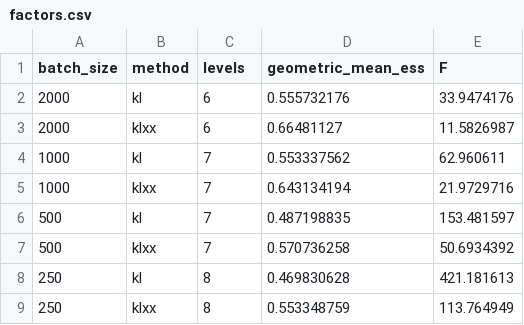
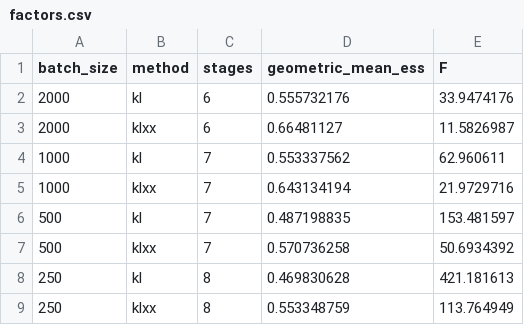
Before and after one commit to xuda-ye-math/KLXX, a CSV file: Codes/Lattice_Clock/results/factors.csv, drawn as a sheet.

Commit message:
Update Lattice Clock naming and run instructions

```diff
--- a/Codes/Lattice_Clock/results/factors.csv
+++ b/Codes/Lattice_Clock/results/factors.csv
@@ -1,2 +1,2 @@
-batch_size,method,levels,geometric_mean_ess,F
+batch_size,method,stages,geometric_mean_ess,F
 2000,kl,6,0.555732176,33.9474176
```
Also changed, not shown: Codes/Lattice_Clock/results/per_level_ess.csv, 10 other files.
